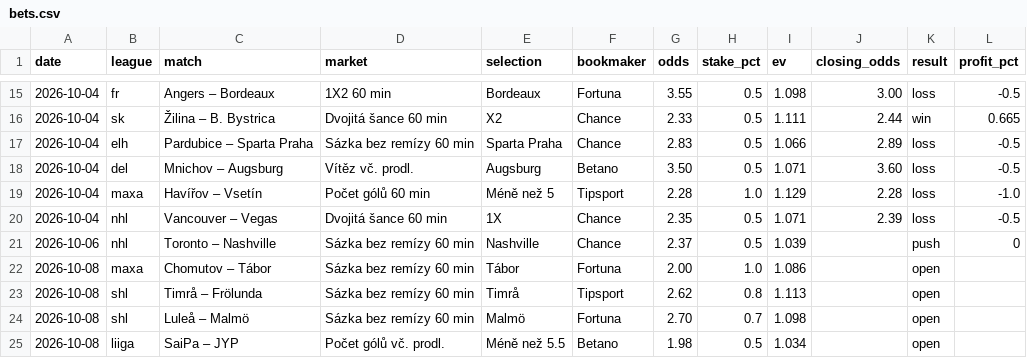
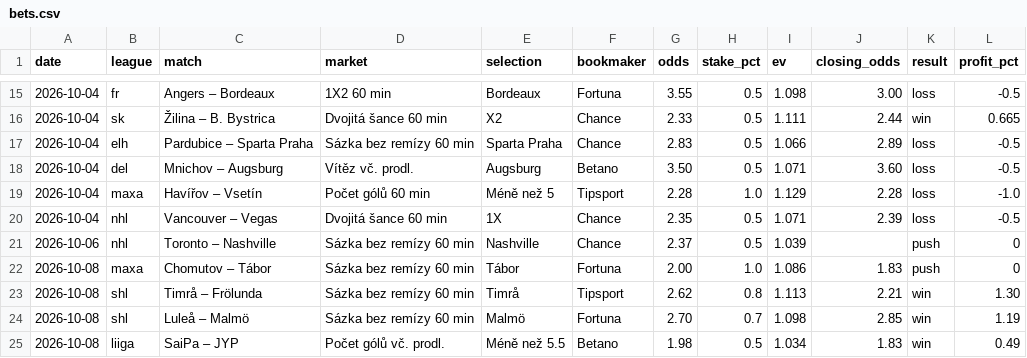
Before and after one commit to dom23jan-debug/bets, a CSV file: journal/bets.csv, drawn as a sheet; only a part is shown, gaps mark what is left out.

```diff
--- a/journal/bets.csv
+++ b/journal/bets.csv
@@ -21,5 +21,5 @@ date,league,match,market,selection,bookmaker,odds,stake_pct,ev,closing_odds,resu
 2026-10-06,nhl,Toronto – Nashville,Sázka bez remízy 60 min,Nashville,Chance,2.37,0.5,1.039,,push,0
-2026-10-08,maxa,Chomutov – Tábor,Sázka bez remízy 60 min,Tábor,Fortuna,2.00,1.0,1.086,,open,
-2026-10-08,shl,Timrå – Frölunda,Sázka bez remízy 60 min,Timrå,Tipsport,2.62,0.8,1.113,,open,
-2026-10-08,shl,Luleå – Malmö,Sázka bez remízy 60 min,Malmö,Fortuna,2.70,0.7,1.098,,open,
-2026-10-08,liiga,SaiPa – JYP,Počet gólů vč. prodl.,Méně než 5.5,Betano,1.98,0.5,1.034,,open,
+2026-10-08,maxa,Chomutov – Tábor,Sázka bez remízy 60 min,Tábor,Fortuna,2.00,1.0,1.086,1.83,push,0
+2026-10-08,shl,Timrå – Frölunda,Sázka bez remízy 60 min,Timrå,Tipsport,2.62,0.8,1.113,2.21,win,1.30
+2026-10-08,shl,Luleå – Malmö,Sázka bez remízy 60 min,Malmö,Fortuna,2.70,0.7,1.098,2.85,win,1.19
+2026-10-08,liiga,SaiPa – JYP,Počet gólů vč. prodl.,Méně než 5.5,Betano,1.98,0.5,1.034,1.83,win,0.49
```
Also changed, not shown: journal/rejected.csv.
